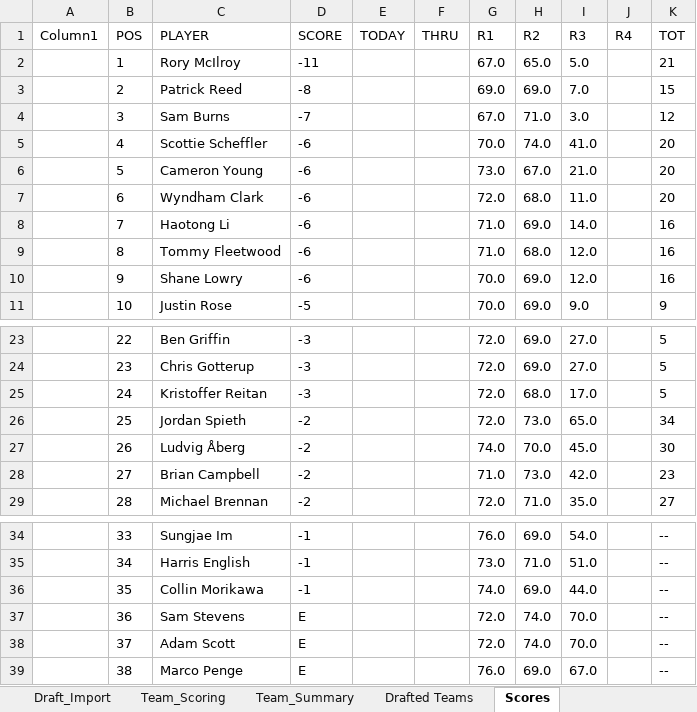
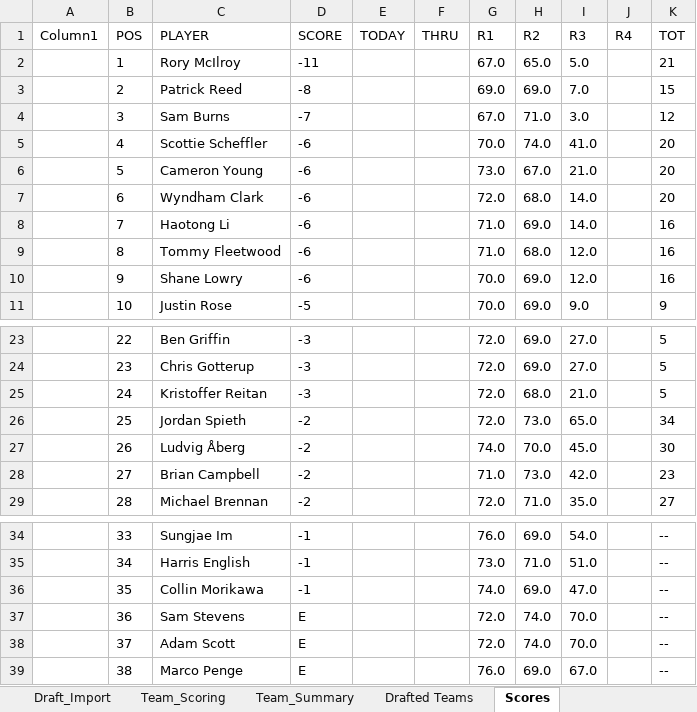
Before and after one commit to Melbs98/2026-Masters-AZ, an Excel workbook: data/2026 Masters Draft & Scoreboard AZ.xlsx, sheet Scores, drawn as a sheet; only a part is shown, gaps mark what is left out; values as stored, in another font and other column widths than the file's, no borders; table styles not drawn; the diff names each change by its address in the sheet, - before the commit and + after, or states it on an @@ line.

```diff
--- a/data/2026 Masters Draft & Scoreboard AZ.xlsx (sheet Scores)
+++ b/data/2026 Masters Draft & Scoreboard AZ.xlsx (sheet Scores)
-I7 (R3): 11.0
+I7 (R3): 14.0
-I25 (R3): 17.0
+I25 (R3): 21.0
-I36 (R3): 44.0
+I36 (R3): 47.0
```
Also changed, not shown: 3 other files.
